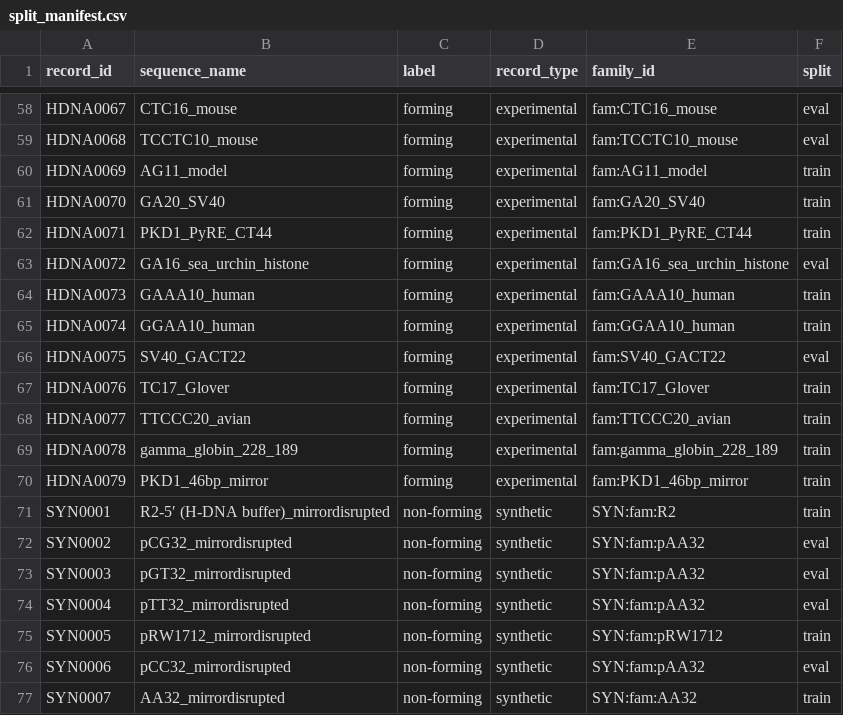
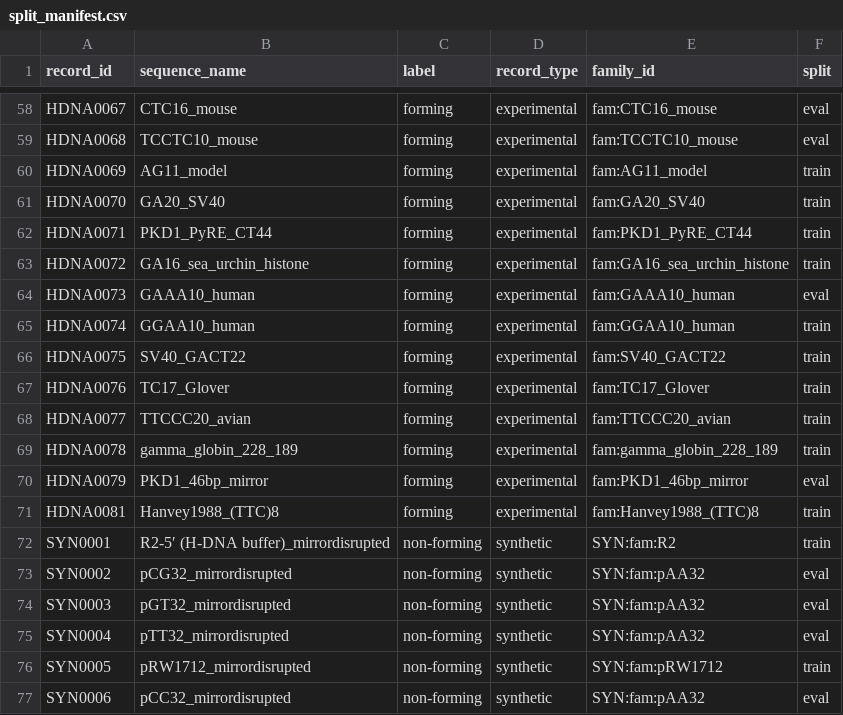
Before and after one commit to Georgakopoulos-Soares-lab/HSeeker, a CSV file: analysis/results/robustness_v3/split_manifest.csv, drawn as a sheet; only a part is shown, gaps mark what is left out; the shorter side is filled out with more unchanged rows; the diff covers the shown part only.

```diff
--- a/analysis/results/robustness_v3/split_manifest.csv
+++ b/analysis/results/robustness_v3/split_manifest.csv
@@ -62,6 +62,6 @@ HDNA0070,GA20_SV40,forming,experimental,fam:GA20_SV40,train
 HDNA0071,PKD1_PyRE_CT44,forming,experimental,fam:PKD1_PyRE_CT44,train
-HDNA0072,GA16_sea_urchin_histone,forming,experimental,fam:GA16_sea_urchin_histone,eval
-HDNA0073,GAAA10_human,forming,experimental,fam:GAAA10_human,train
+HDNA0072,GA16_sea_urchin_histone,forming,experimental,fam:GA16_sea_urchin_histone,train
+HDNA0073,GAAA10_human,forming,experimental,fam:GAAA10_human,eval
 HDNA0074,GGAA10_human,forming,experimental,fam:GGAA10_human,train
-HDNA0075,SV40_GACT22,forming,experimental,fam:SV40_GACT22,eval
+HDNA0075,SV40_GACT22,forming,experimental,fam:SV40_GACT22,train
 HDNA0076,TC17_Glover,forming,experimental,fam:TC17_Glover,train
@@ -69,3 +69,4 @@ HDNA0077,TTCCC20_avian,forming,experimental,fam:TTCCC20_avian,train
 HDNA0078,gamma_globin_228_189,forming,experimental,fam:gamma_globin_228_189,train
-HDNA0079,PKD1_46bp_mirror,forming,experimental,fam:PKD1_46bp_mirror,train
+HDNA0079,PKD1_46bp_mirror,forming,experimental,fam:PKD1_46bp_mirror,eval
+HDNA0081,Hanvey1988_(TTC)8,forming,experimental,fam:Hanvey1988_(TTC)8,train
 SYN0001,R2-5′ (H-DNA buffer)_mirrordisrupted,non-forming,synthetic,SYN:fam:R2,train
```
Also changed, not shown: 1 added row and 7 edited cells elsewhere in this file, analysis/results/grouped_validation_v3/grouped_selections.csv, analysis/results/robustness_v3/grid_eval_metrics.csv, 54 other files.
